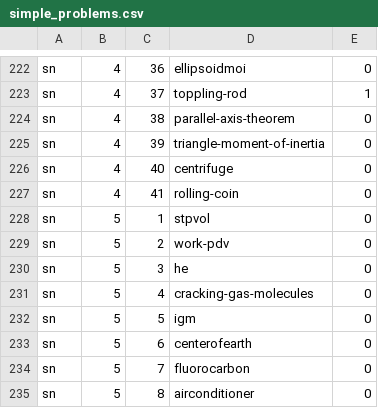
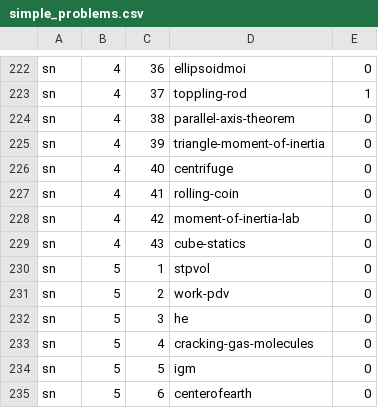
Before and after one commit to bkasel/lm, a CSV file: data/per_book/simple_problems.csv, drawn as a sheet; only a part is shown, gaps mark what is left out; the shorter side is filled out with more unchanged rows; the diff names each change by its address in the sheet, - before the commit and + after, or states it on an @@ line.

```diff
--- a/data/per_book/simple_problems.csv
+++ b/data/per_book/simple_problems.csv
+row 228: sn | 4 | 42 | moment-of-inertia-lab | 0
+row 229: sn | 4 | 43 | cube-statics | 0
```
Also changed, not shown: cp/answers.csv, data/per_book/me_problems.csv, 18 other files.
